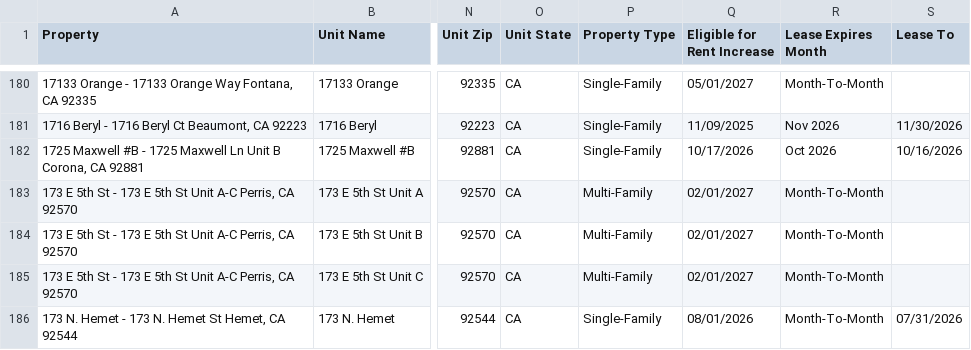
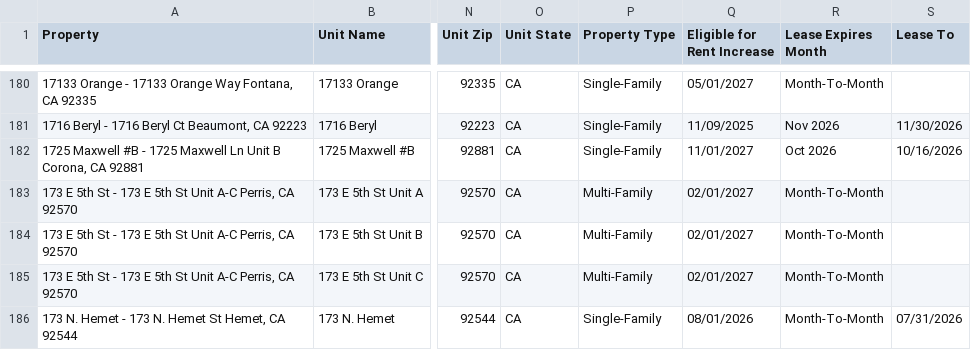
Before and after one commit to ryconn-pm/inspection-portal, a CSV file: data/report.csv, drawn as a sheet; only a part is shown, gaps mark what is left out; the diff covers the shown part only; the diff names each change by its address in the sheet, - before the commit and + after, or states it on an @@ line.

Commit message:
Auto-update inspection report

```diff
--- a/data/report.csv
+++ b/data/report.csv
-Q182 (Eligible for Rent Increase): 10/17/2026
+Q182 (Eligible for Rent Increase): 11/01/2027
```
Also changed, not shown: 27 edited cells elsewhere in this file.
